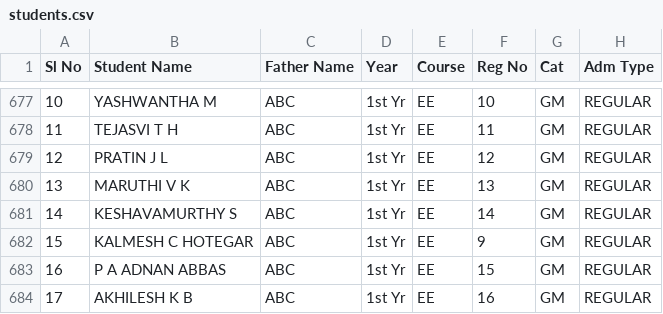
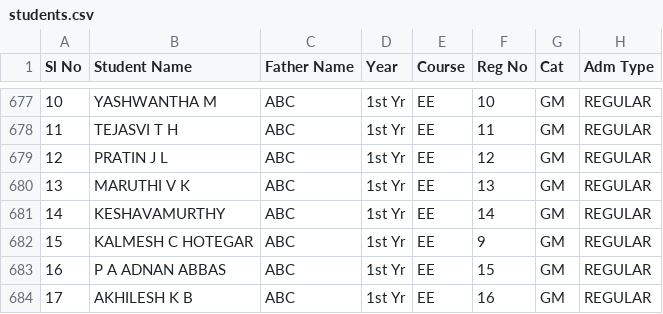
Before and after one commit to tejukargal/SMP-Admn-Stats_1-2025-26, a CSV file: students.csv, drawn as a sheet; only a part is shown, gaps mark what is left out; the diff names each change by its address in the sheet, - before the commit and + after, or states it on an @@ line.

Commit message:
Update students.csv

```diff
--- a/students.csv
+++ b/students.csv
-B681 (Student Name): KESHAVAMURTHY S
+B681 (Student Name): KESHAVAMURTHY
```
